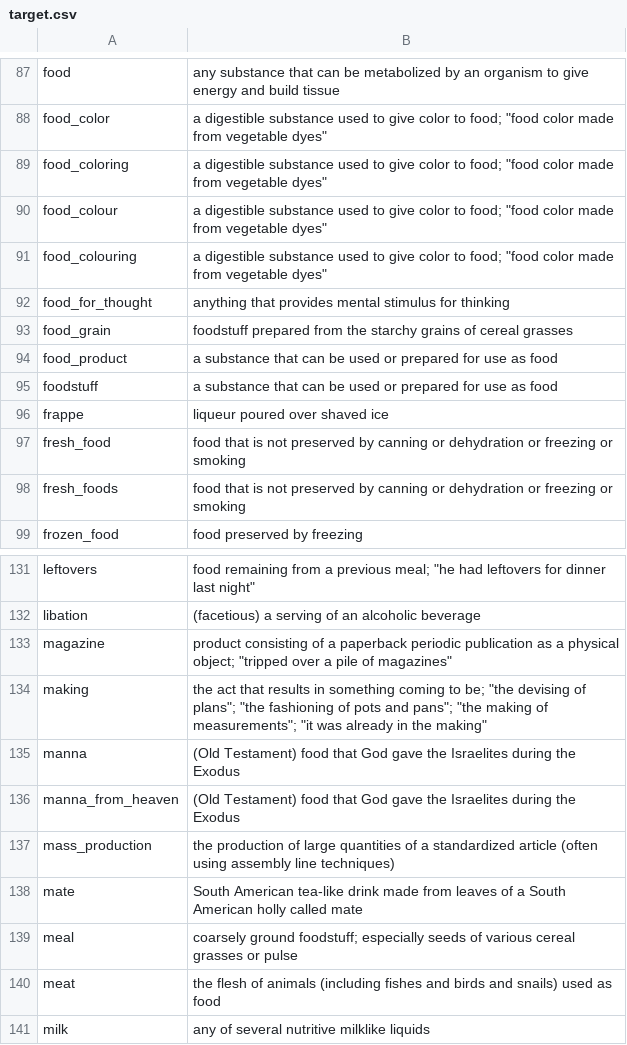
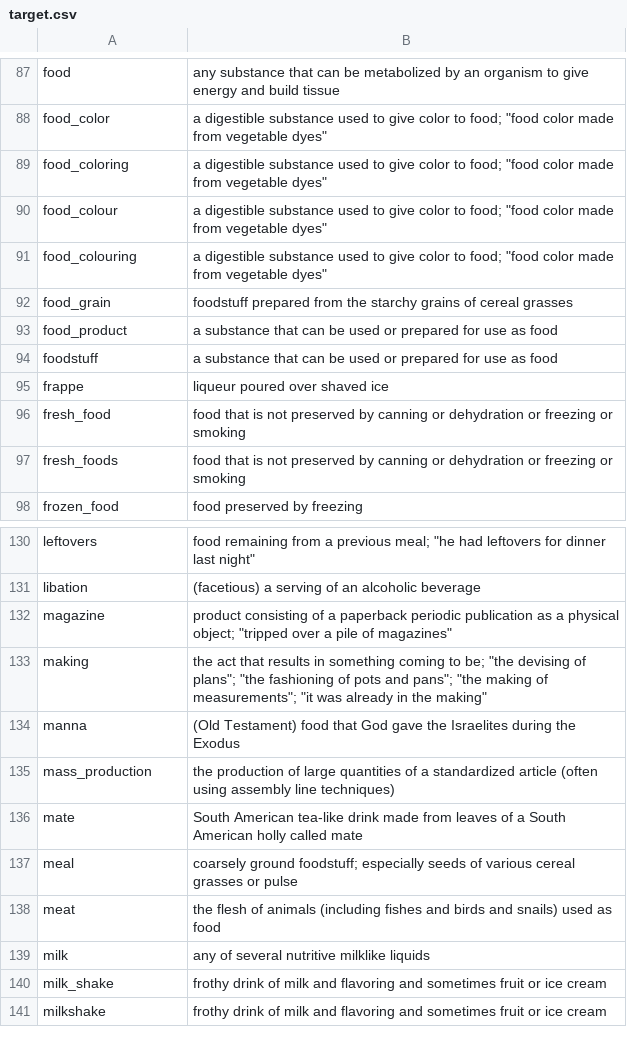
Before and after one commit to eureko/ThesisRepo, a CSV file: ontologies/target.csv, drawn as a sheet; only a part is shown, gaps mark what is left out; the shorter side is filled out with more unchanged rows; the diff names each change by its address in the sheet, - before the commit and + after, or states it on an @@ line.

```diff
--- a/ontologies/target.csv
+++ b/ontologies/target.csv
-row 92: food_for_thought | anything that provides mental stimulus for thinking
-row 136: manna_from_heaven | (Old Testament) food that God gave the Israelites during the Exodus
```
Also changed, not shown: ontologies/1.csv, ontologies/10.csv, 14 other files.
